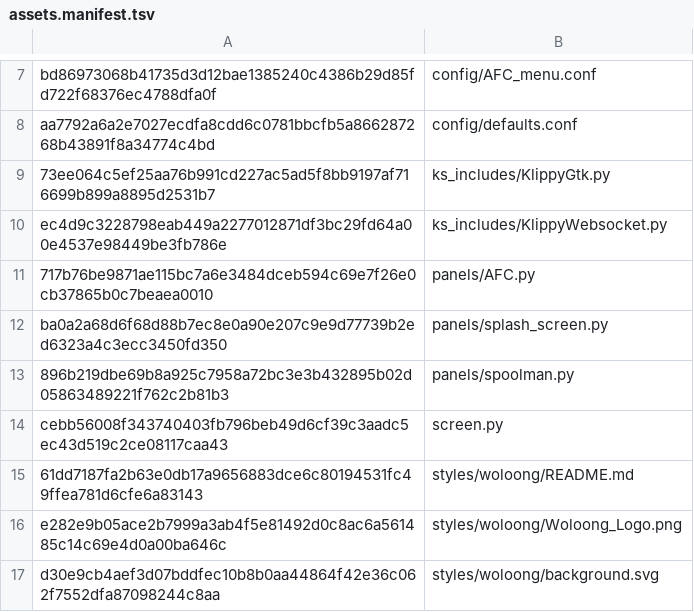
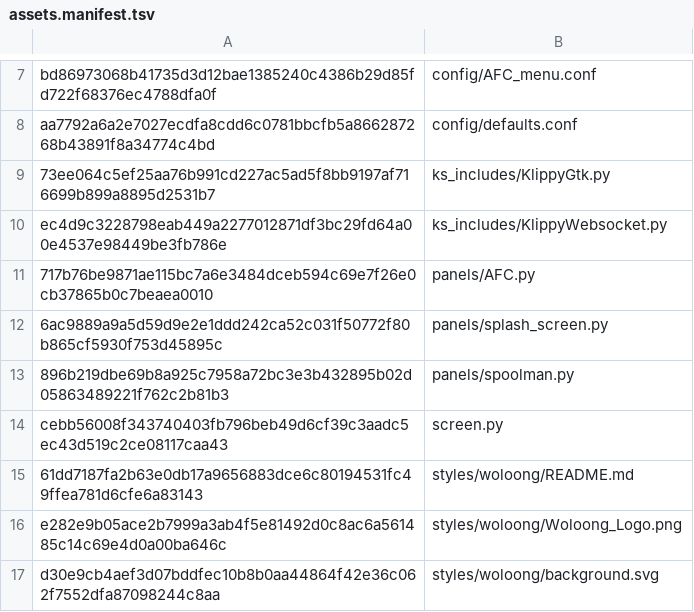
Before and after one commit to Woloong-DS/Woloong-klipperScreen, a TSV file: woloong-release/assets.manifest.tsv, drawn as a sheet; only a part is shown, gaps mark what is left out.

Commit message:
chore(manifest): 同步错误分页对齐修复

```diff
--- a/woloong-release/assets.manifest.tsv
+++ b/woloong-release/assets.manifest.tsv
@@ -11,3 +11,3 @@ ec4d9c3228798eab449a2277012871df3bc29fd64a00e4537e98449be3fb786e	ks_includes/Kli
 717b76be9871ae115bc7a6e3484dceb594c69e7f26e0cb37865b0c7beaea0010	panels/AFC.py
-ba0a2a68d6f68d88b7ec8e0a90e207c9e9d77739b2ed6323a4c3ecc3450fd350	panels/splash_screen.py
+6ac9889a9a5d59d9e2e1ddd242ca52c031f50772f80b865cf5930f753d45895c	panels/splash_screen.py
 896b219dbe69b8a925c7958a72bc3e3b432895b02d05863489221f762c2b81b3	panels/spoolman.py
```
Also changed, not shown: 1 other file.
